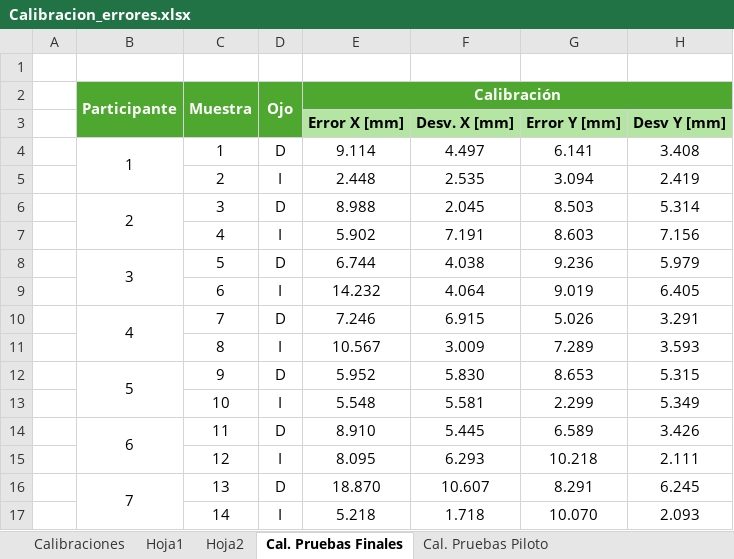
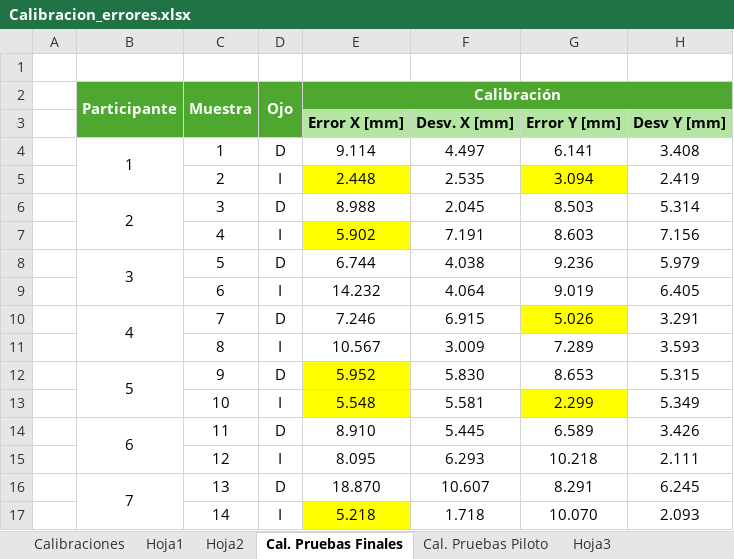
Before and after one commit to paulachaya/Chaya-Paula---Proyecto-de-Graduacion, an Excel workbook: Calibracion_errores.xlsx, sheet Cal. Pruebas Finales, drawn as a sheet; values as stored, in another font and other column widths than the file's, no borders; charts and pictures not drawn; the diff names each change by its address in the sheet, - before the commit and + after, or states it on an @@ line.

```diff
--- a/Calibracion_errores.xlsx (sheet Cal. Pruebas Finales)
+++ b/Calibracion_errores.xlsx (sheet Cal. Pruebas Finales)
+sheet tab: Hoja3
-E5 fill: none
+E5 fill: #FFFF00
-G5 fill: none
+G5 fill: #FFFF00
-E7 fill: none
+E7 fill: #FFFF00
-G10 fill: none
+G10 fill: #FFFF00
-E12:E13 fill: none
+E12:E13 fill: #FFFF00
-G13 fill: none
+G13 fill: #FFFF00
-E17 fill: none
+E17 fill: #FFFF00
```
Also changed, not shown: sheet Cal. Pruebas Piloto, charts or pictures, 38 other files.
